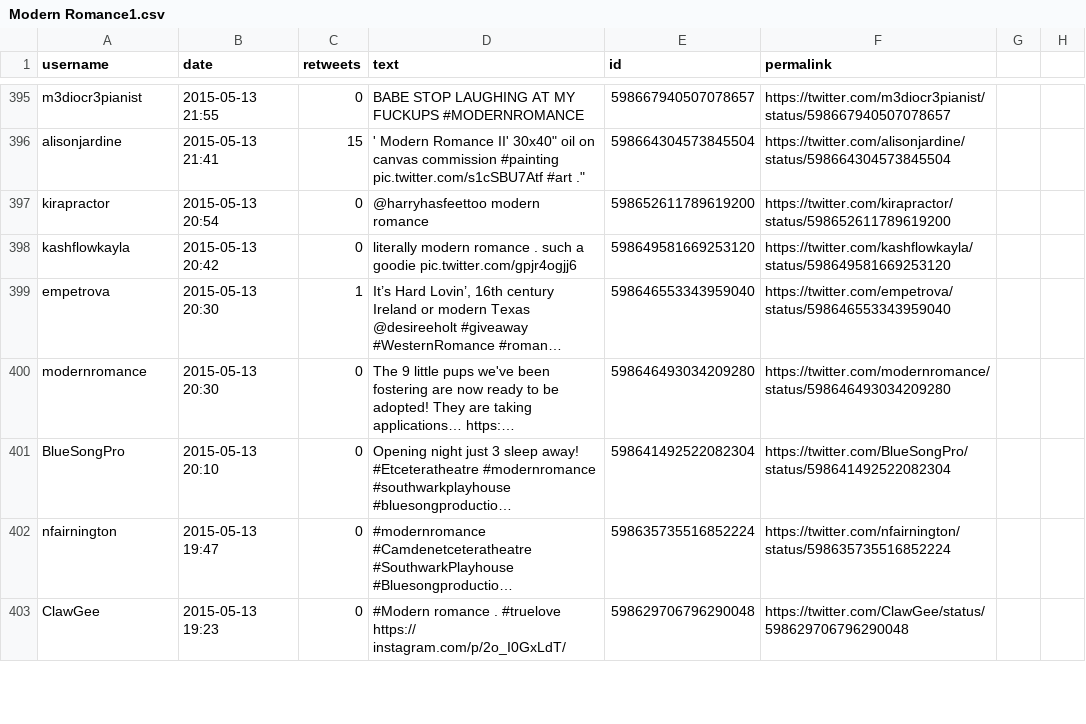
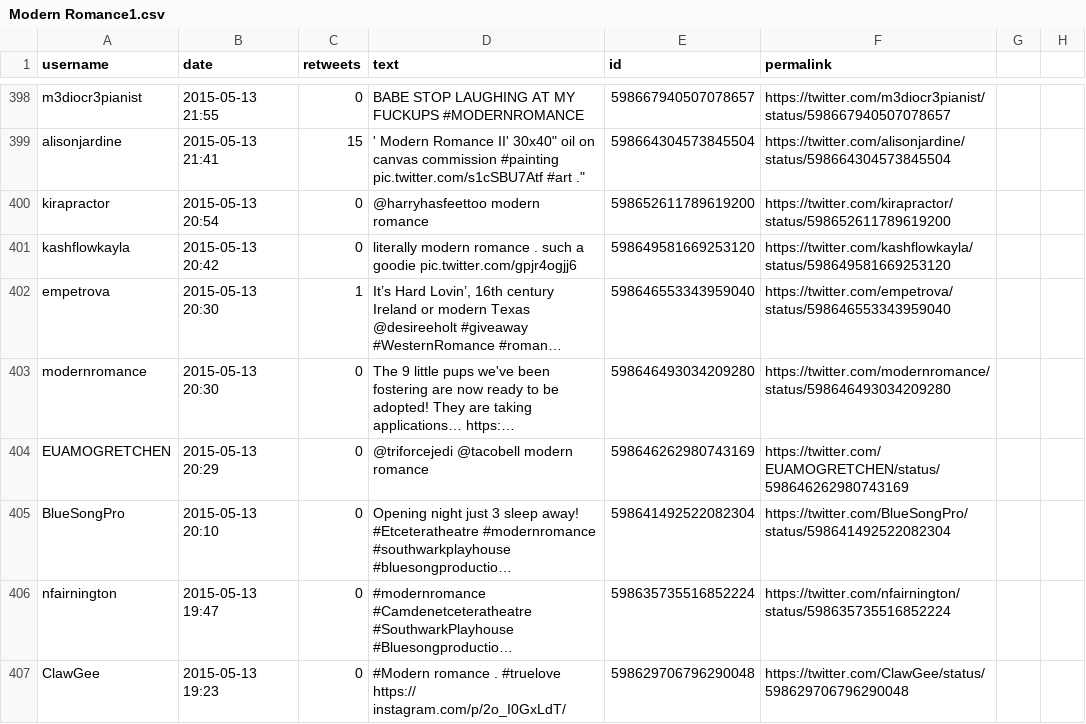
Before and after one commit to rdk5/wheres-my-data-dude, a CSV file: Tweet Retrieval/Data/Modern Romance Data/Modern Romance1.csv, drawn as a sheet; only a part is shown, gaps mark what is left out; long unchanged cells end in …; the diff covers the shown part only; the diff names each change by its address in the sheet, - before the commit and + after, or states it on an @@ line.

```diff
--- a/Tweet Retrieval/Data/Modern Romance Data/Modern Romance1.csv
+++ b/Tweet Retrieval/Data/Modern Romance Data/Modern Romance1.csv
+row 404: EUAMOGRETCHEN | 2015-05-13 20:29 | 0 | @triforcejedi @tacobell modern romance | 598646262980743169 | https://twitter.com/EUAMOGRETCHEN/status/598646262980743169
```
Also changed, not shown: 6 added rows and 3 removed rows elsewhere in this file, Tweet Retrieval/Data/Modern Romance Data/Modern Romance0.csv, Tweet Retrieval/Data/Modern Romance Data/Modern Romance2.csv, 37 other files.
